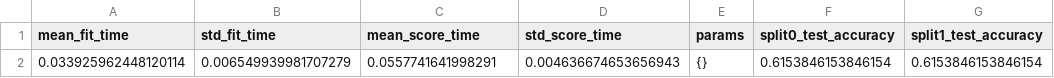
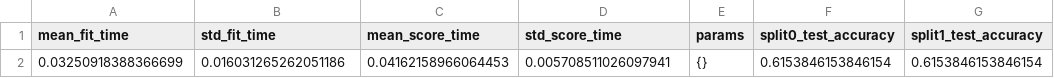
Before and after one commit to Brendalu2005/titanic-survival-classification, a CSV file: reports/busca_dummy.csv, drawn as a sheet; only a part is shown; the diff names each change by its address in the sheet, - before the commit and + after, or states it on an @@ line.

```diff
--- a/reports/busca_dummy.csv
+++ b/reports/busca_dummy.csv
-A2 (mean_fit_time): 0.033925962448120114
+A2 (mean_fit_time): 0.03250918388366699
-B2 (std_fit_time): 0.006549939981707279
+B2 (std_fit_time): 0.016031265262051186
-C2 (mean_score_time): 0.0557741641998291
+C2 (mean_score_time): 0.04162158966064453
-D2 (std_score_time): 0.004636674653656943
+D2 (std_score_time): 0.005708511026097941
```
Also changed, not shown: reports/busca_arvore.csv, reports/busca_logistica.csv, 10 other files.
